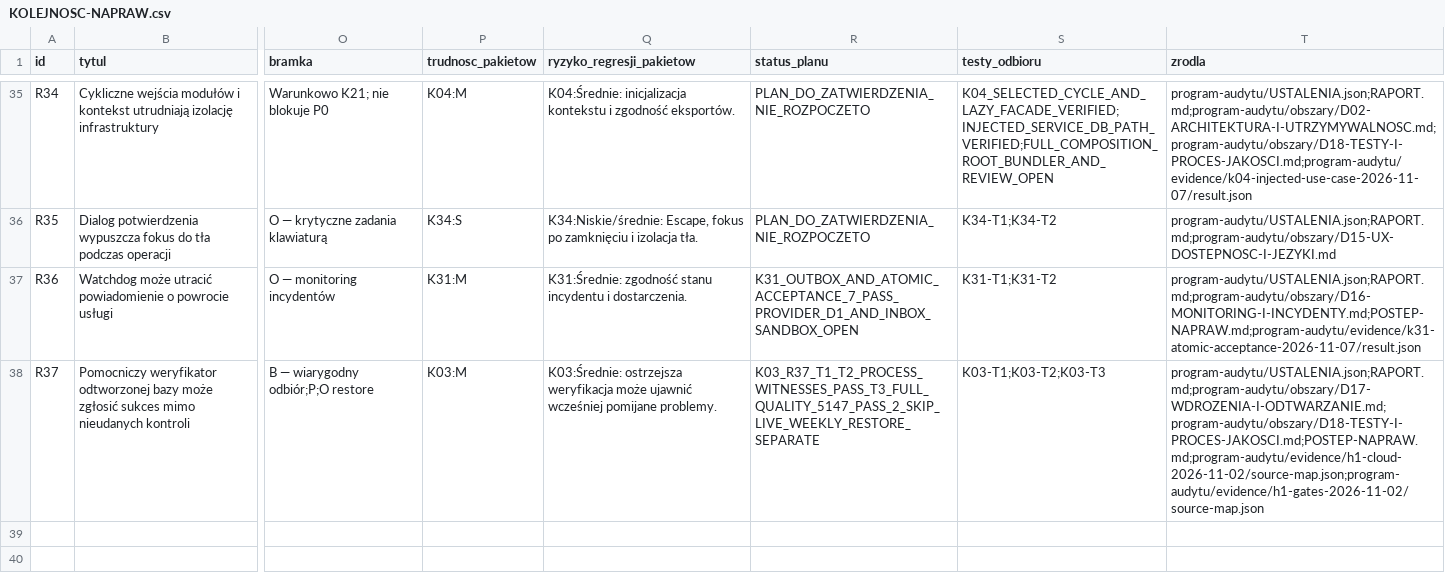
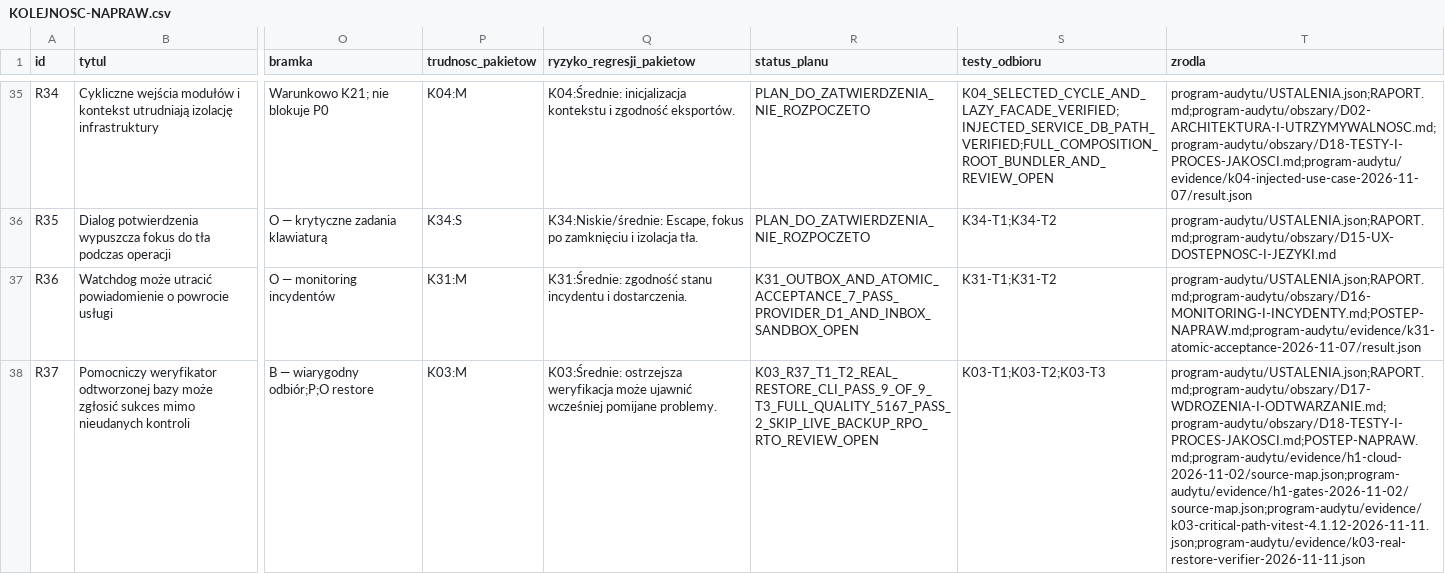
Before and after one commit to pawelekbyra/polutek-pl, a CSV file: docs/audit/2026-11-01-platform-research/KOLEJNOSC-NAPRAW.csv, drawn as a sheet; only a part is shown, gaps mark what is left out; the diff names each change by its address in the sheet, - before the commit and + after, or states it on an @@ line.

```diff
--- a/docs/audit/2026-11-01-platform-research/KOLEJNOSC-NAPRAW.csv
+++ b/docs/audit/2026-11-01-platform-research/KOLEJNOSC-NAPRAW.csv
-R38 (status_planu): K03_R37_T1_T2_PROCESS_WITNESSES_PASS_T3_FULL_QUALITY_5147_PASS_2_SKIP_LIVE_WEEKLY_RESTORE_SEPARATE
+R38 (status_planu): K03_R37_T1_T2_REAL_RESTORE_CLI_PASS_9_OF_9_T3_FULL_QUALITY_5167_PASS_2_SKIP_LIVE_BACKUP_RPO_RTO_REVIEW_OPEN
-T38 (zrodla): program-audytu/USTALENIA.json;RAPORT.md;program-audytu/obszary/D17-WDROZENIA-I-ODTWARZANIE.md;program-audytu/obszary/D18-TESTY-I-PROCES-JAKOSCI.md;POSTEP-NAPRAW.md;program-audytu/evidence/h1-cloud-2026-11-02/source-map.json;program-audytu/evidence/h1-gates-2026-11-02/source-map.json
+T38 (zrodla): program-audytu/USTALENIA.json;RAPORT.md;program-audytu/obszary/D17-WDROZENIA-I-ODTWARZANIE.md;program-audytu/obszary/D18-TESTY-I-PROCES-JAKOSCI.md;POSTEP-NAPRAW.md;program-audytu/evidence/h1-cloud-2026-11-02/source-map.json;program-audytu/evidence/h1-gates-2026-11-02/source-map.json;program-audytu/evidence/k03-critical-path-vitest-4.1.12-2026-11-11.json;program-audytu/evidence/k03-real-restore-verifier-2026-11-11.json
```
Also changed, not shown: 4 other files.
